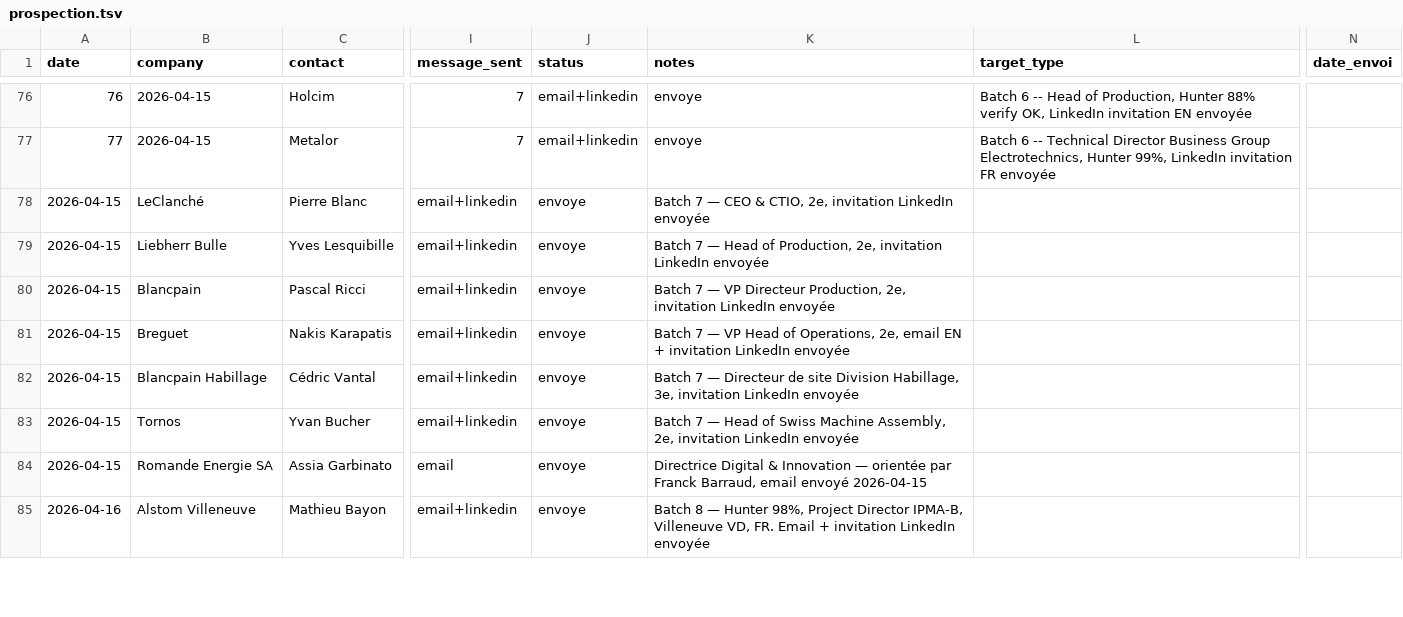
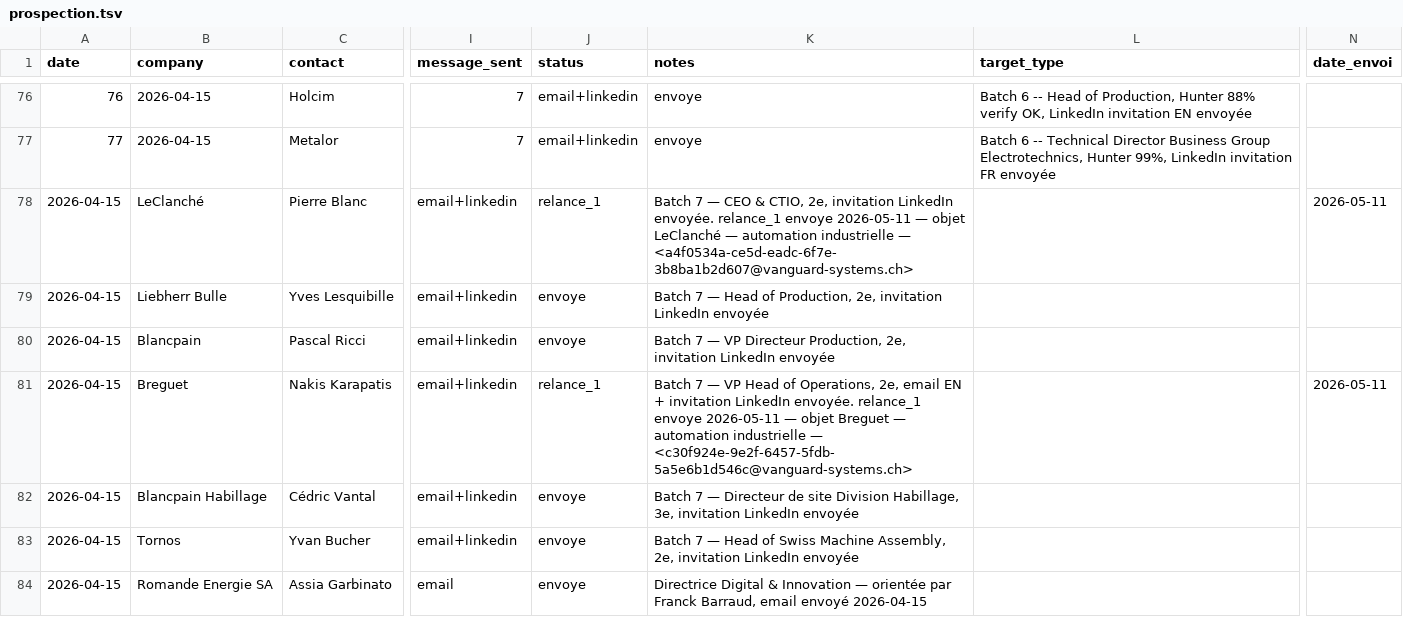
Before and after one commit to vandervan0001/career-ops, a TSV file: data/prospection.tsv, drawn as a sheet; only a part is shown, gaps mark what is left out; the shorter side is filled out with more unchanged rows; the diff covers the shown part only; the diff names each change by its address in the sheet, - before the commit and + after, or states it on an @@ line.

```diff
--- a/data/prospection.tsv
+++ b/data/prospection.tsv
-J78 (status): envoye
+J78 (status): relance_1
-K78 (notes): …invitation LinkedIn envoyée
+K78 (notes): …invitation LinkedIn envoyée. relance_1 envoye 2026-05-11 — objet LeClanché — automation industrielle — <a4f0534a-ce5d-eadc-6f7e-3b8ba1b2d607@vanguard-systems.ch>
-N78 (date_envoi): (empty)
+N78 (date_envoi): 2026-05-11
-J81 (status): envoye
+J81 (status): relance_1
-K81 (notes): …invitation LinkedIn envoyée
+K81 (notes): …invitation LinkedIn envoyée. relance_1 envoye 2026-05-11 — objet Breguet — automation industrielle — <c30f924e-9e2f-6457-5fdb-5a5e6b1d546c@vanguard-systems.ch>
-N81 (date_envoi): (empty)
+N81 (date_envoi): 2026-05-11
```
Also changed, not shown: 2 added rows, 100 edited cells and row numbers in column A elsewhere in this file, 1 other file.
